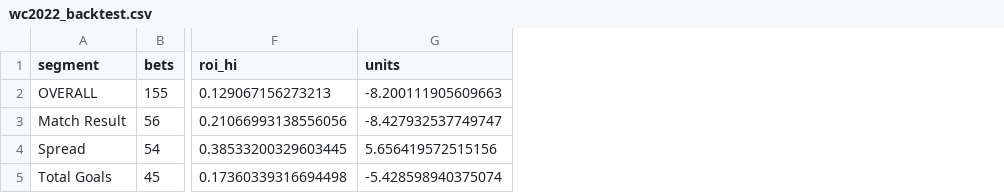
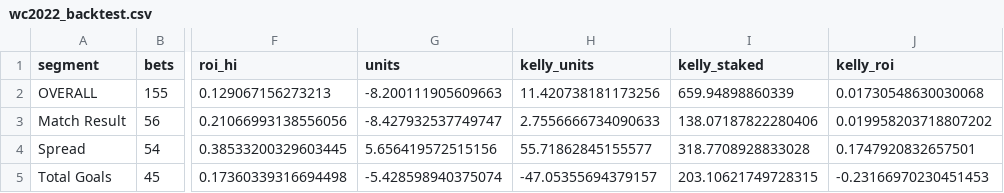
Before and after one commit to mgwinnier/soccer-model, a CSV file: reports/wc2022_backtest.csv, drawn as a sheet; only a part is shown, gaps mark what is left out; the diff names each change by its address in the sheet, - before the commit and + after, or states it on an @@ line.

```diff
--- a/reports/wc2022_backtest.csv
+++ b/reports/wc2022_backtest.csv
+column H (kelly_units), rows 2-5: 11.420738181173256 | 2.7556666734090633 | 55.71862845155577 | -47.05355694379157
+column I (kelly_staked), rows 2-5: 659.94898860339 | 138.07187822280406 | 318.7708928833028 | 203.10621749728315
+column J (kelly_roi), rows 2-5: 0.01730548630030068 | 0.019958203718807202 | 0.1747920832657501 | -0.23166970230451453
```
Also changed, not shown: 2 other files.
